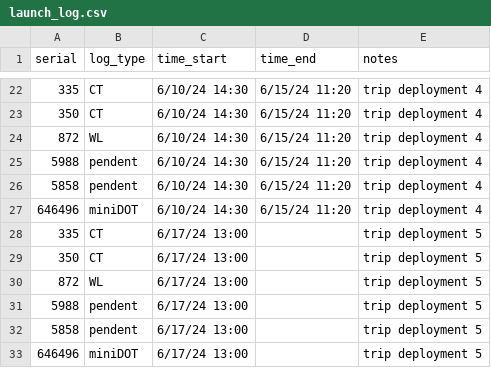
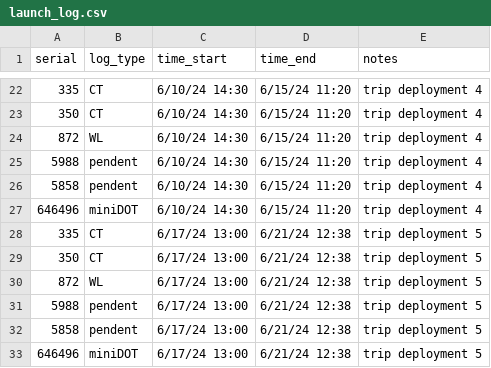
Before and after one commit to njsilbiger/TPdP, a CSV file: Data/MooreaSLED_2024/May-June_2024/Metadata/launch_log.csv, drawn as a sheet; only a part is shown, gaps mark what is left out.

```diff
--- a/Data/MooreaSLED_2024/May-June_2024/Metadata/launch_log.csv
+++ b/Data/MooreaSLED_2024/May-June_2024/Metadata/launch_log.csv
@@ -27,7 +27,7 @@
 646496,miniDOT,6/10/24 14:30,6/15/24 11:20,trip deployment 4
-335,CT,6/17/24 13:00,,trip deployment 5
-350,CT,6/17/24 13:00,,trip deployment 5
-872,WL,6/17/24 13:00,,trip deployment 5
-5988,pendent,6/17/24 13:00,,trip deployment 5
-5858,pendent,6/17/24 13:00,,trip deployment 5
-646496,miniDOT,6/17/24 13:00,,trip deployment 5
+335,CT,6/17/24 13:00,6/21/24 12:38,trip deployment 5
+350,CT,6/17/24 13:00,6/21/24 12:38,trip deployment 5
+872,WL,6/17/24 13:00,6/21/24 12:38,trip deployment 5
+5988,pendent,6/17/24 13:00,6/21/24 12:38,trip deployment 5
+5858,pendent,6/17/24 13:00,6/21/24 12:38,trip deployment 5
+646496,miniDOT,6/17/24 13:00,6/21/24 12:38,trip deployment 5
```
Also changed, not shown: Data/MooreaSLED_2024/May-June_2024/Metadata/CT_calibration_log.csv, Data/MooreaSLED_2024/May-June_2024/Metadata/WL_calibration_log.csv, 12 other files.
